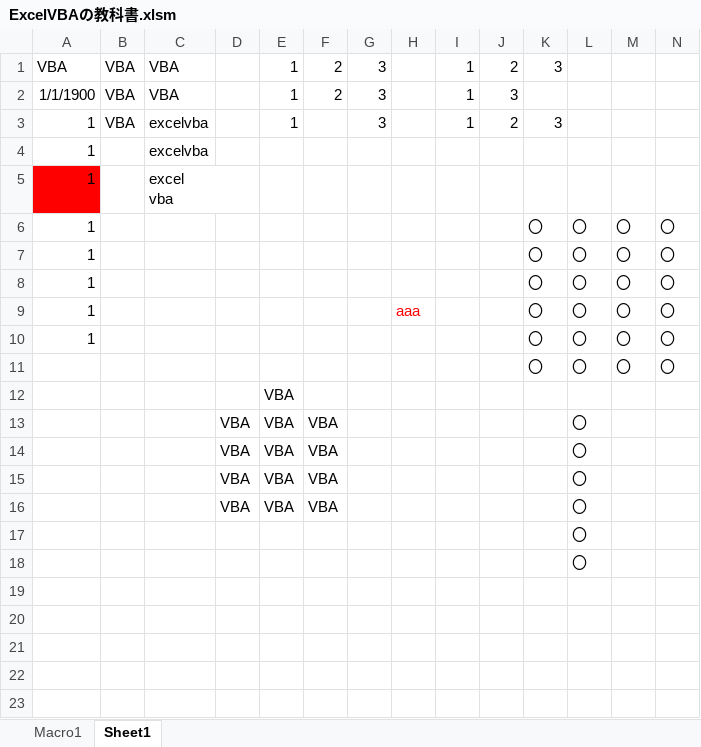
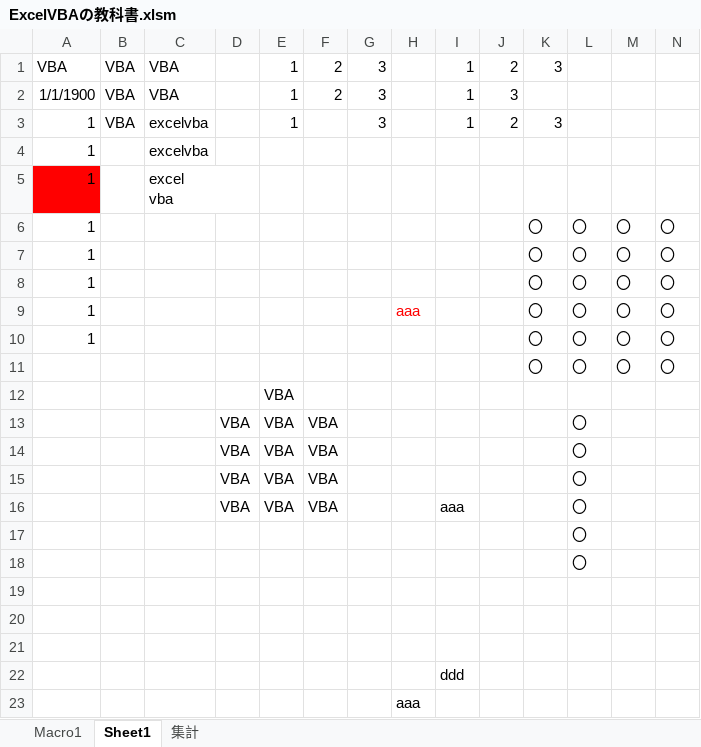
Before and after one commit to nsym7372/ExcelVBASelfStudy, an Excel workbook: bin/ExcelVBAの教科書.xlsm, sheet Sheet1, drawn as a sheet; only a part is shown; values as stored, in another font and other column widths than the file's, no borders; rows hold the shown columns only; the diff names each change by its address in the sheet, - before the commit and + after, or states it on an @@ line.

```diff
--- a/bin/ExcelVBAの教科書.xlsm (sheet Sheet1)
+++ b/bin/ExcelVBAの教科書.xlsm (sheet Sheet1)
+sheet tab: 集計
-I16: (empty)
+I16: aaa
+row 19: (empty)
+row 20: (empty)
+row 21: (empty)
+row 22:  |  |  |  |  |  |  |  | ddd
+row 23:  |  |  |  |  |  |  | aaa
```
Also changed, not shown: charts or pictures, 4 other files.
